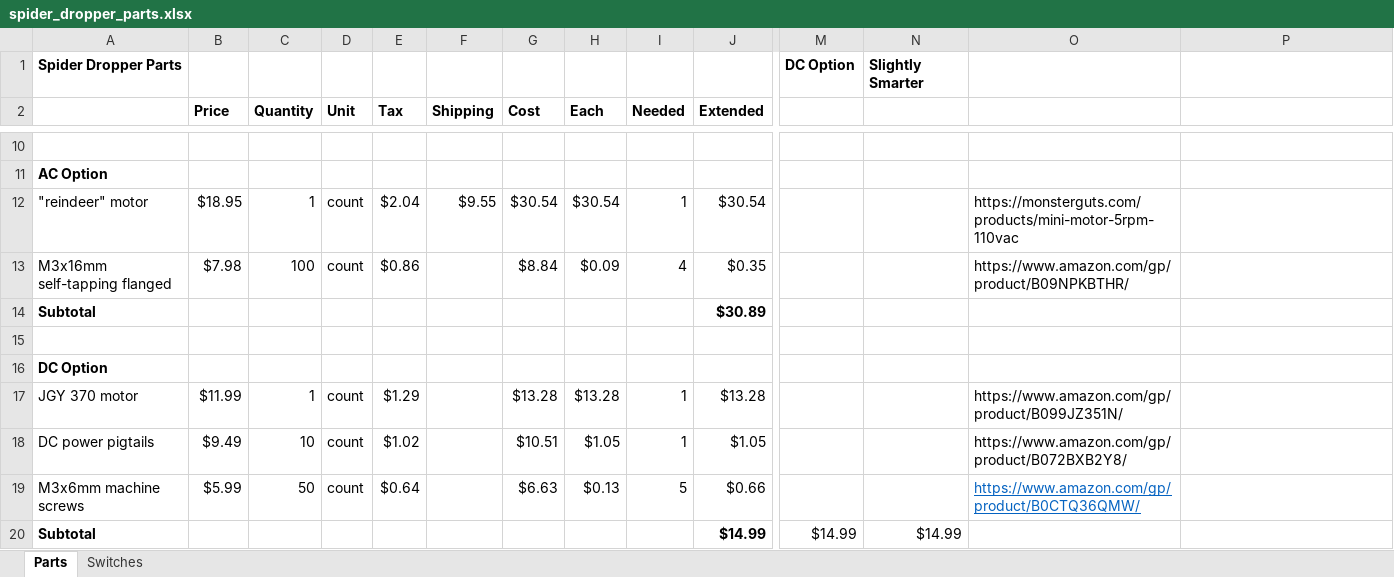
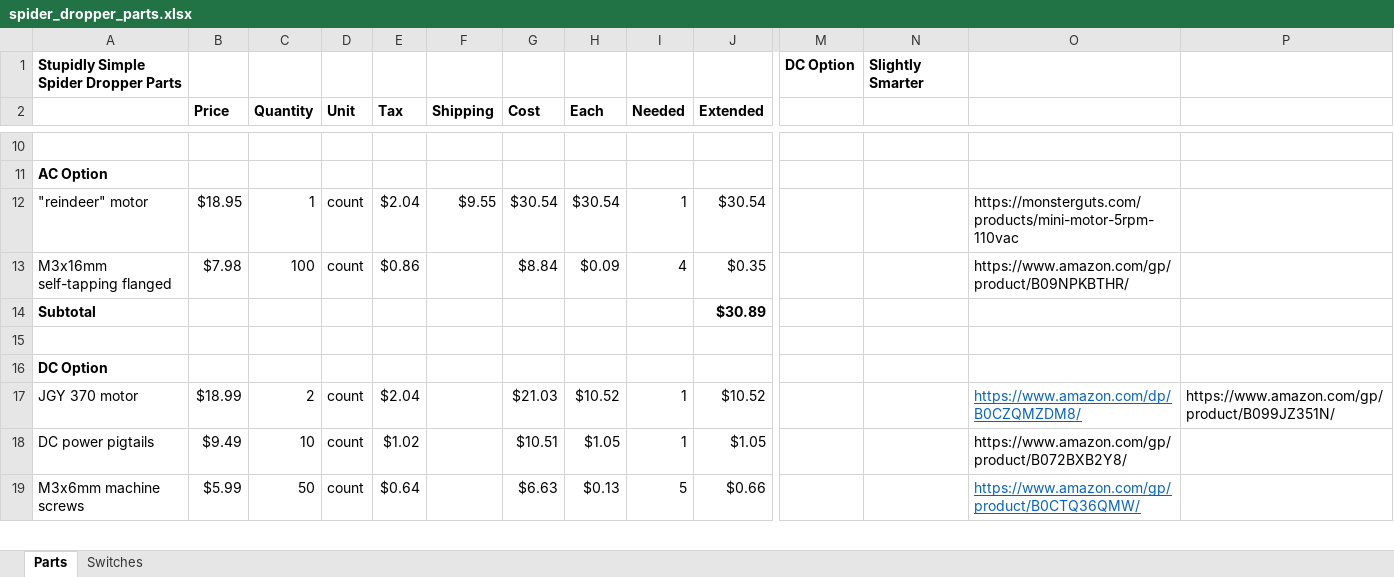
Before and after one commit to aidtopia/spider_dropper, an Excel workbook: parts/spider_dropper_parts.xlsx, sheet Parts, drawn as a sheet; only a part is shown, gaps mark what is left out; values as stored, in another font and other column widths than the file's, no borders; removed rows and columns are numbered as before the commit, all else as after; rows hold the shown columns only; the diff covers the shown part only; the diff names each change by its address in the sheet, - before the commit and + after, or states it on an @@ line.

Commit message:
Updated the parts spreadsheet.

```diff
--- a/parts/spider_dropper_parts.xlsx (sheet Parts)
+++ b/parts/spider_dropper_parts.xlsx (sheet Parts)
-A1: Spider Dropper Parts
+A1: Stupidly Simple Spider Dropper Parts
-B17 (Price): $11.99
+B17 (Price): $18.99
-C17 (Quantity): 1
+C17 (Quantity): 2
-E17 (Tax): $1.29
+E17 (Tax): $2.04
-G17 (Cost): $13.28
+G17 (Cost): $21.03
-H17 (Each): $13.28
+H17 (Each): $10.52
-J17 (Extended): $13.28
+J17 (Extended): $10.52
-O17: https://www.amazon.com/gp/product/B099JZ351N/
+O17: https://www.amazon.com/dp/B0CZQMZDM8/
@@ O17 underline: off → on, text colour: black → #0563C1 @@
-P17: (empty)
+P17: https://www.amazon.com/gp/product/B099JZ351N/
-row 20: Subtotal |  |  |  |  |  |  |  |  | $14.99 | $14.99 | $14.99
```
Also changed, not shown: 10 added rows, 3 removed rows and 5 edited cells elsewhere in this sheet.
